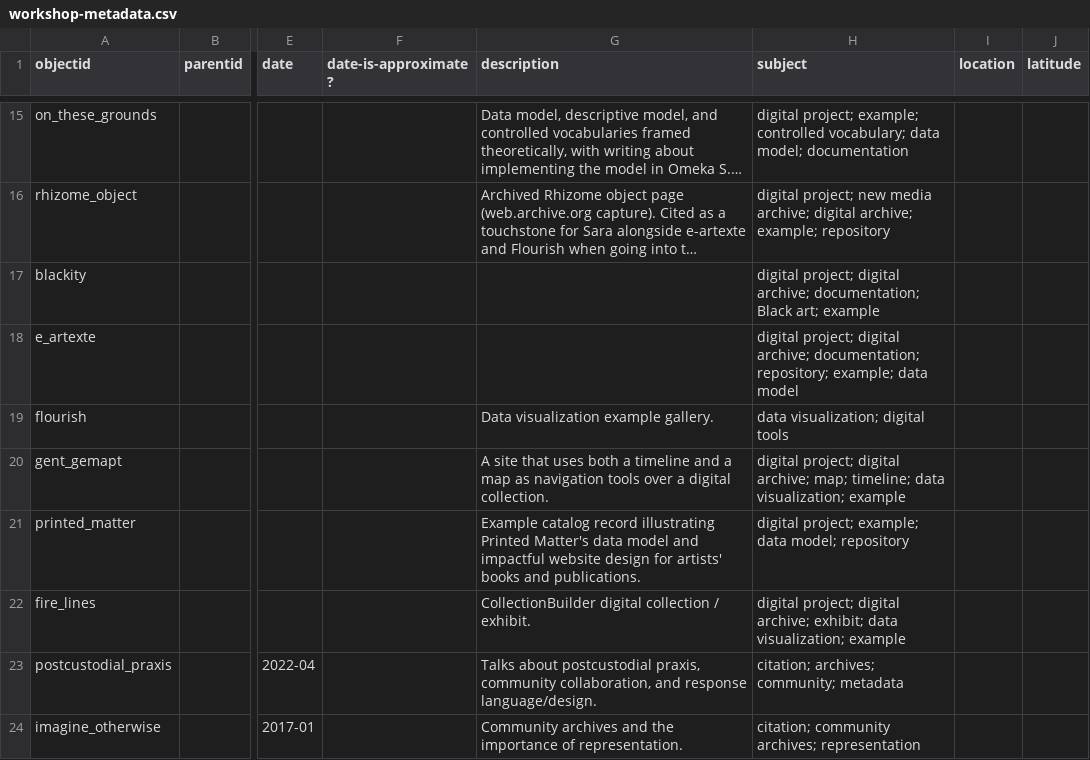
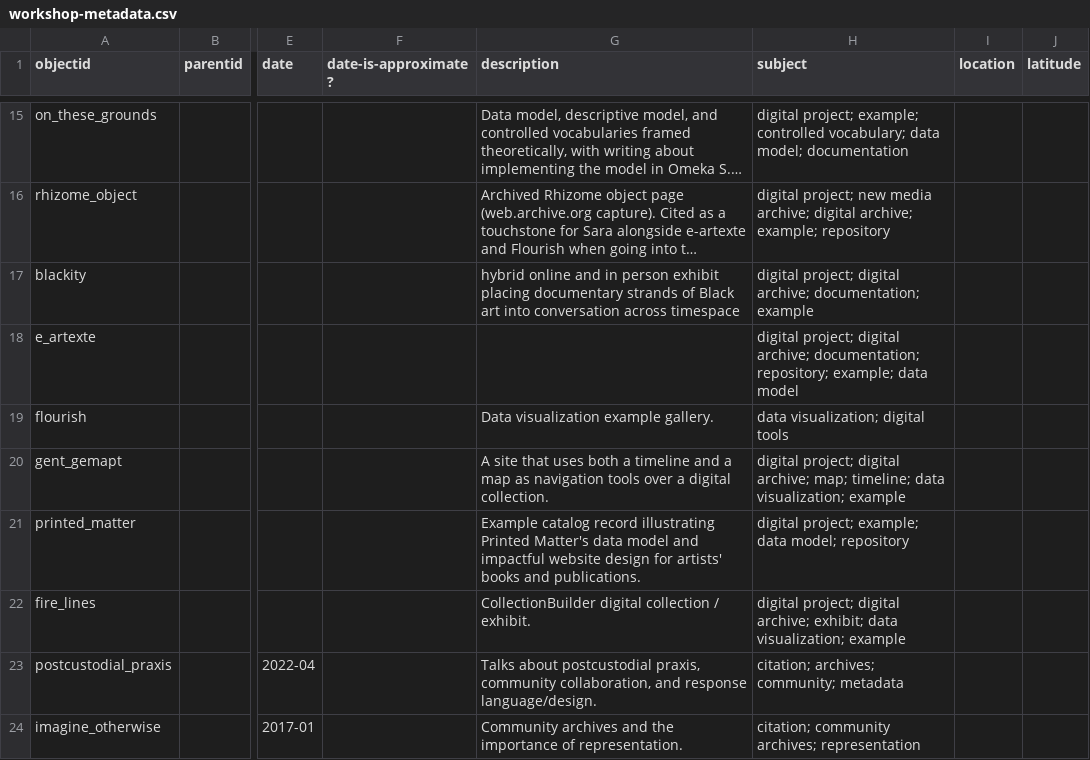
Before and after one commit to deependdreams/2026-design-on-purpose-workshop, a CSV file: _data/workshop-metadata.csv, drawn as a sheet; only a part is shown, gaps mark what is left out; long unchanged cells end in …; the diff names each change by its address in the sheet, - before the commit and + after, or states it on an @@ line.

Commit message:
Update workshop-metadata.csv

```diff
--- a/_data/workshop-metadata.csv
+++ b/_data/workshop-metadata.csv
-G17 (description): (empty)
+G17 (description): hybrid online and in person exhibit placing documentary strands of Black art into conversation across timespace
-H17 (subject): …archive; documentation; Black art; example
+H17 (subject): …archive; documentation; example
```
